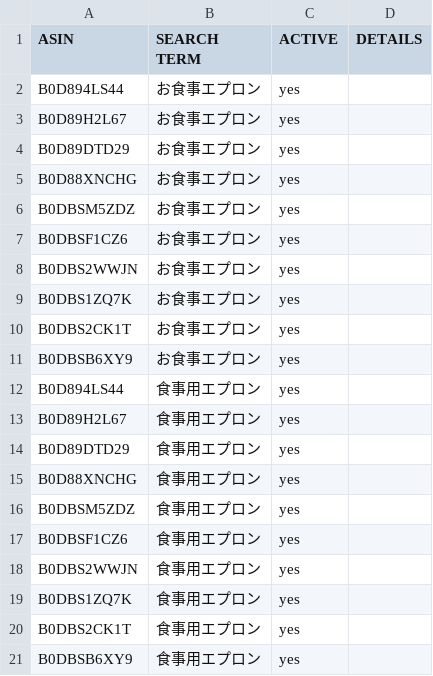
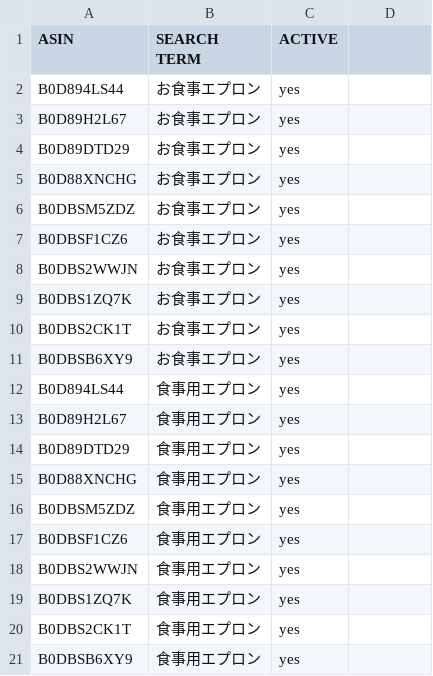
Before and after one commit to niniad/amazon-search-rank, a CSV file: input.csv, drawn as a sheet; the diff names each change by its address in the sheet, - before the commit and + after, or states it on an @@ line.

```diff
--- a/input.csv
+++ b/input.csv
-D1: DETAILS
+D1: (empty)
```
Also changed, not shown: 17 other files.
